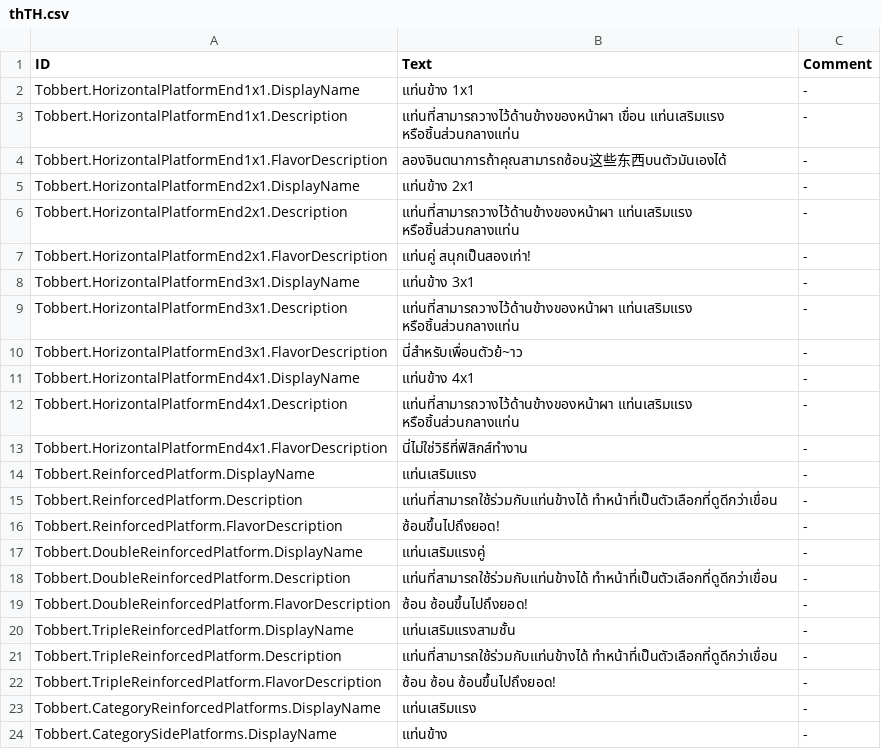
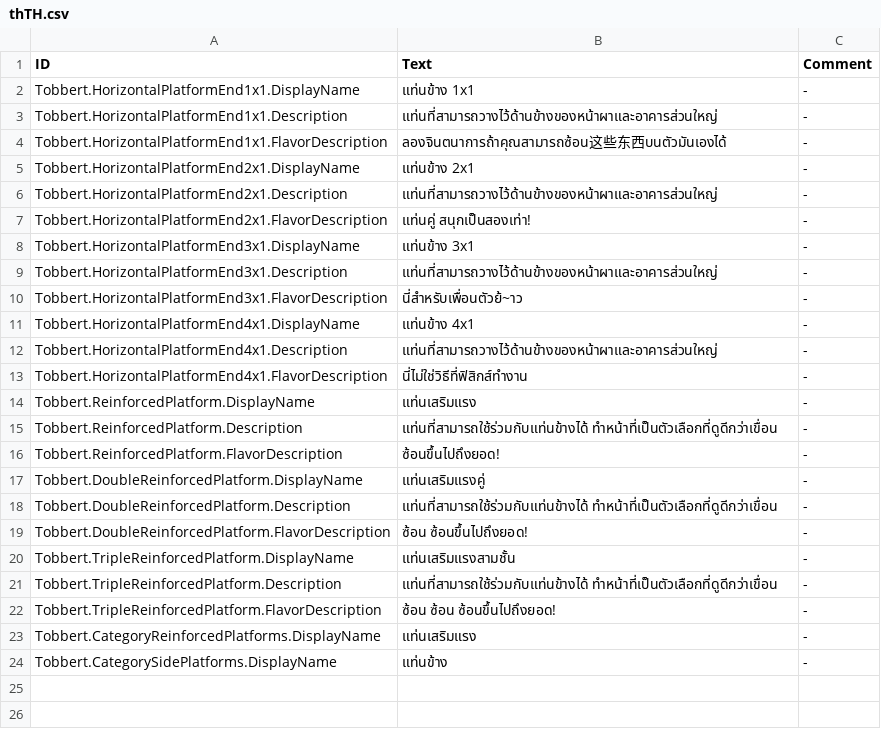
Before and after one commit to calloatti/More-Platforms, a CSV file: Version-1.0/Localizations/thTH.csv, drawn as a sheet.

```diff
--- a/Version-1.0/Localizations/thTH.csv
+++ b/Version-1.0/Localizations/thTH.csv
@@ -2,12 +2,12 @@ ID,Text,Comment
 Tobbert.HorizontalPlatformEnd1x1.DisplayName,"แท่นข้าง 1x1","-"
-Tobbert.HorizontalPlatformEnd1x1.Description,"แท่นที่สามารถวางไว้ด้านข้างของหน้าผา เขื่อน แท่นเสริมแรง หรือชิ้นส่วนกลางแท่น","-"
+Tobbert.HorizontalPlatformEnd1x1.Description,"แท่นที่สามารถวางไว้ด้านข้างของหน้าผาและอาคารส่วนใหญ่","-"
 Tobbert.HorizontalPlatformEnd1x1.FlavorDescription,"ลองจินตนาการถ้าคุณสามารถซ้อน这些东西บนตัวมันเองได้","-"
 Tobbert.HorizontalPlatformEnd2x1.DisplayName,"แท่นข้าง 2x1","-"
-Tobbert.HorizontalPlatformEnd2x1.Description,"แท่นที่สามารถวางไว้ด้านข้างของหน้าผา แท่นเสริมแรง หรือชิ้นส่วนกลางแท่น","-"
+Tobbert.HorizontalPlatformEnd2x1.Description,"แท่นที่สามารถวางไว้ด้านข้างของหน้าผาและอาคารส่วนใหญ่","-"
 Tobbert.HorizontalPlatformEnd2x1.FlavorDescription,"แท่นคู่ สนุกเป็นสองเท่า!","-"
 Tobbert.HorizontalPlatformEnd3x1.DisplayName,"แท่นข้าง 3x1","-"
-Tobbert.HorizontalPlatformEnd3x1.Description,"แท่นที่สามารถวางไว้ด้านข้างของหน้าผา แท่นเสริมแรง หรือชิ้นส่วนกลางแท่น","-"
+Tobbert.HorizontalPlatformEnd3x1.Description,"แท่นที่สามารถวางไว้ด้านข้างของหน้าผาและอาคารส่วนใหญ่","-"
 Tobbert.HorizontalPlatformEnd3x1.FlavorDescription,"นี่สำหรับเพื่อนตัวย้~าว","-"
 Tobbert.HorizontalPlatformEnd4x1.DisplayName,"แท่นข้าง 4x1","-"
-Tobbert.HorizontalPlatformEnd4x1.Description,"แท่นที่สามารถวางไว้ด้านข้างของหน้าผา แท่นเสริมแรง หรือชิ้นส่วนกลางแท่น","-"
+Tobbert.HorizontalPlatformEnd4x1.Description,"แท่นที่สามารถวางไว้ด้านข้างของหน้าผาและอาคารส่วนใหญ่","-"
 Tobbert.HorizontalPlatformEnd4x1.FlavorDescription,"นี่ไม่ใช่วิธีที่ฟิสิกส์ทำงาน","-"
```
Also changed, not shown: Version-1.0/Localizations/jaJP.csv, Version-1.0/Localizations/plPL.csv, 37 other files.
